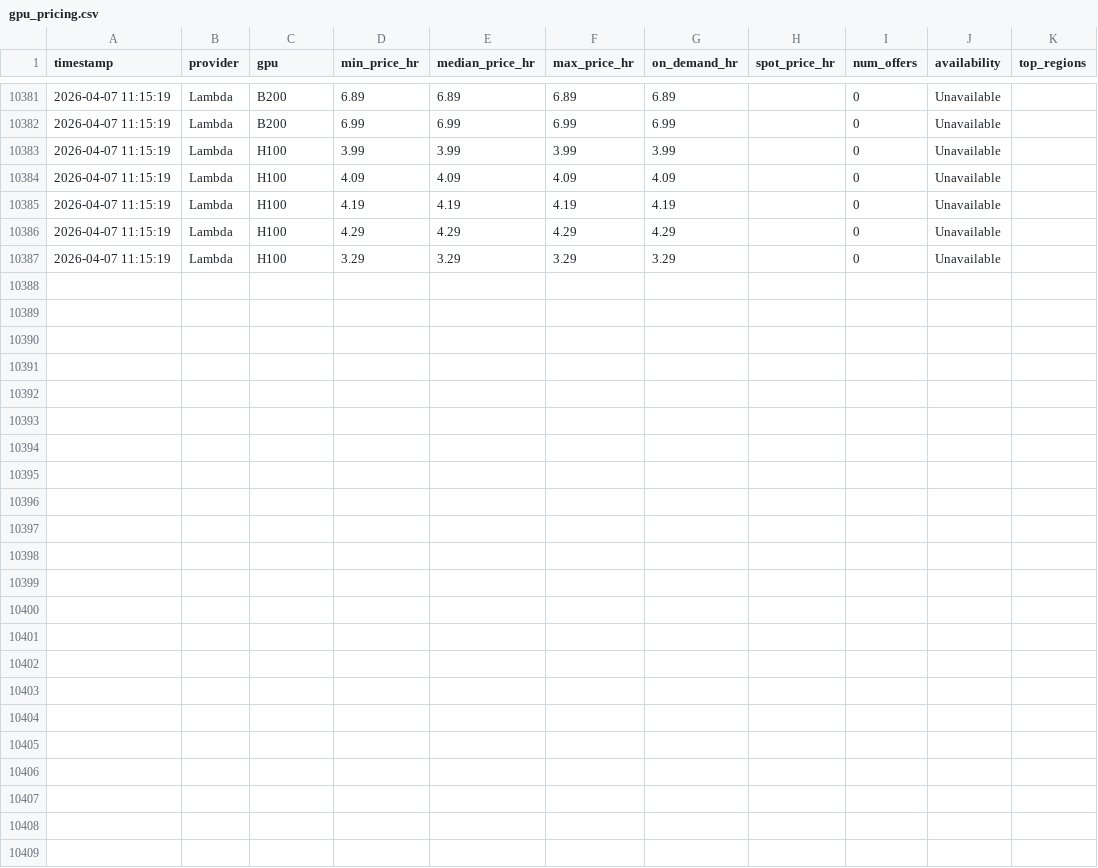
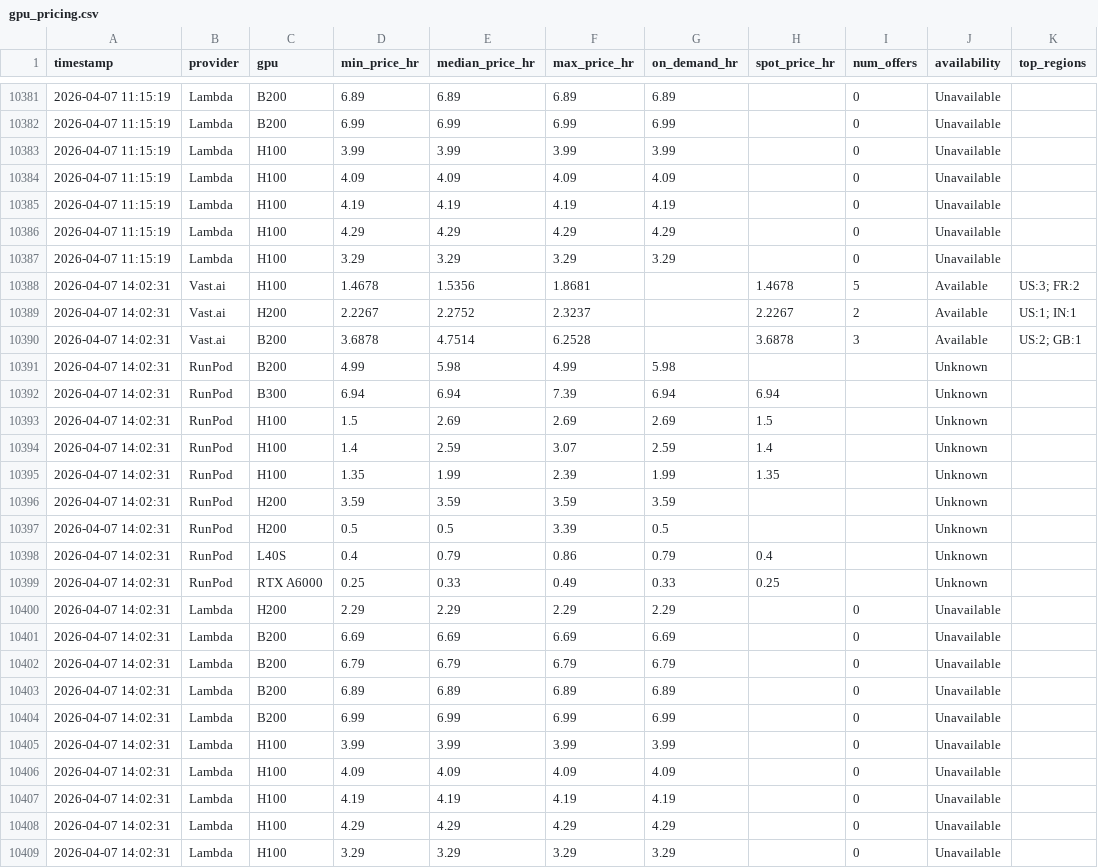
Before and after one commit to nixj9/gpu-market-intel, a CSV file: data/gpu_pricing.csv, drawn as a sheet; only a part is shown, gaps mark what is left out; the diff names each change by its address in the sheet, - before the commit and + after, or states it on an @@ line.

Commit message:
📊 data: 2026-04-07 14:02 UTC

```diff
--- a/data/gpu_pricing.csv
+++ b/data/gpu_pricing.csv
+row 10388: 2026-04-07 14:02:31 | Vast.ai | H100 | 1.4678 | 1.5356 | 1.8681 |  | 1.4678 | 5 | Available | US:3; FR:2
+row 10389: 2026-04-07 14:02:31 | Vast.ai | H200 | 2.2267 | 2.2752 | 2.3237 |  | 2.2267 | 2 | Available | US:1; IN:1
+row 10390: 2026-04-07 14:02:31 | Vast.ai | B200 | 3.6878 | 4.7514 | 6.2528 |  | 3.6878 | 3 | Available | US:2; GB:1
+row 10391: 2026-04-07 14:02:31 | RunPod | B200 | 4.99 | 5.98 | 4.99 | 5.98 |  |  | Unknown
+row 10392: 2026-04-07 14:02:31 | RunPod | B300 | 6.94 | 6.94 | 7.39 | 6.94 | 6.94 |  | Unknown
+row 10393: 2026-04-07 14:02:31 | RunPod | H100 | 1.5 | 2.69 | 2.69 | 2.69 | 1.5 |  | Unknown
+row 10394: 2026-04-07 14:02:31 | RunPod | H100 | 1.4 | 2.59 | 3.07 | 2.59 | 1.4 |  | Unknown
+row 10395: 2026-04-07 14:02:31 | RunPod | H100 | 1.35 | 1.99 | 2.39 | 1.99 | 1.35 |  | Unknown
+row 10396: 2026-04-07 14:02:31 | RunPod | H200 | 3.59 | 3.59 | 3.59 | 3.59 |  |  | Unknown
+row 10397: 2026-04-07 14:02:31 | RunPod | H200 | 0.5 | 0.5 | 3.39 | 0.5 |  |  | Unknown
+row 10398: 2026-04-07 14:02:31 | RunPod | L40S | 0.4 | 0.79 | 0.86 | 0.79 | 0.4 |  | Unknown
+row 10399: 2026-04-07 14:02:31 | RunPod | RTX A6000 | 0.25 | 0.33 | 0.49 | 0.33 | 0.25 |  | Unknown
+row 10400: 2026-04-07 14:02:31 | Lambda | H200 | 2.29 | 2.29 | 2.29 | 2.29 |  | 0 | Unavailable
+row 10401: 2026-04-07 14:02:31 | Lambda | B200 | 6.69 | 6.69 | 6.69 | 6.69 |  | 0 | Unavailable
+row 10402: 2026-04-07 14:02:31 | Lambda | B200 | 6.79 | 6.79 | 6.79 | 6.79 |  | 0 | Unavailable
+row 10403: 2026-04-07 14:02:31 | Lambda | B200 | 6.89 | 6.89 | 6.89 | 6.89 |  | 0 | Unavailable
+row 10404: 2026-04-07 14:02:31 | Lambda | B200 | 6.99 | 6.99 | 6.99 | 6.99 |  | 0 | Unavailable
+row 10405: 2026-04-07 14:02:31 | Lambda | H100 | 3.99 | 3.99 | 3.99 | 3.99 |  | 0 | Unavailable
+row 10406: 2026-04-07 14:02:31 | Lambda | H100 | 4.09 | 4.09 | 4.09 | 4.09 |  | 0 | Unavailable
+row 10407: 2026-04-07 14:02:31 | Lambda | H100 | 4.19 | 4.19 | 4.19 | 4.19 |  | 0 | Unavailable
+row 10408: 2026-04-07 14:02:31 | Lambda | H100 | 4.29 | 4.29 | 4.29 | 4.29 |  | 0 | Unavailable
+row 10409: 2026-04-07 14:02:31 | Lambda | H100 | 3.29 | 3.29 | 3.29 | 3.29 |  | 0 | Unavailable
```
